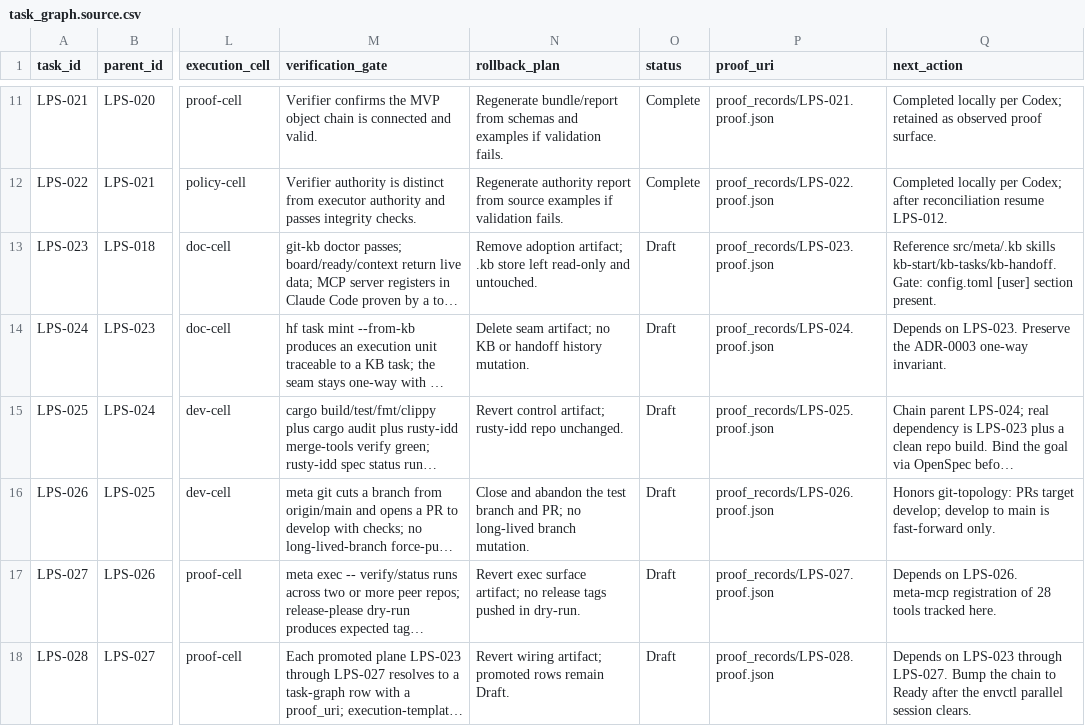
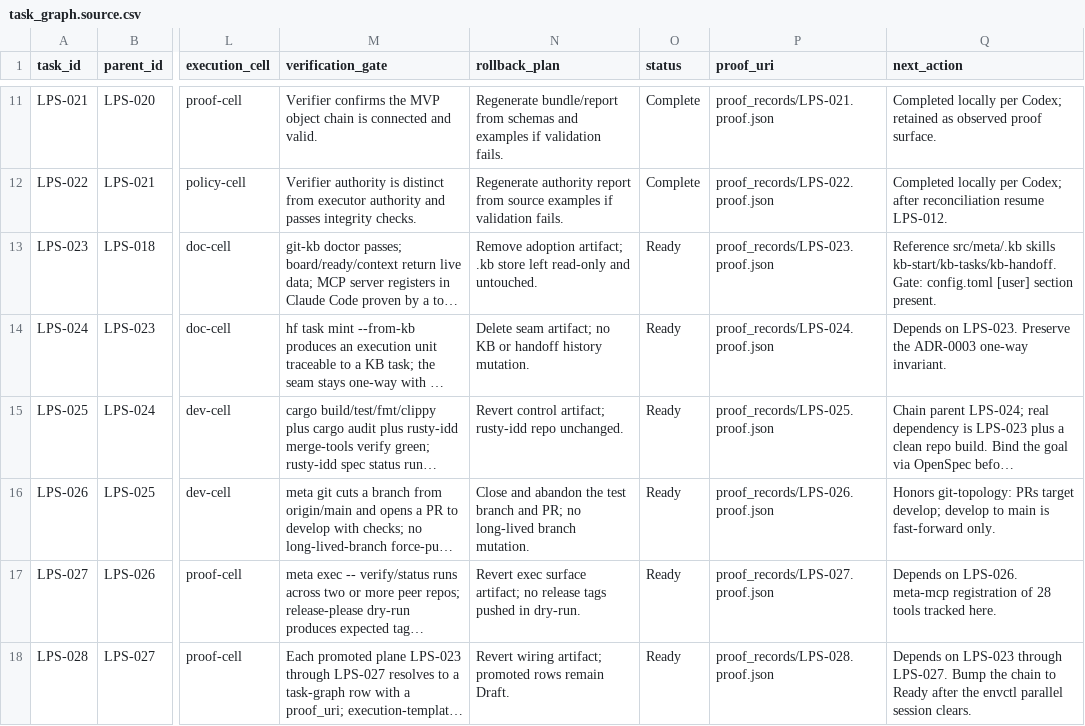
Before and after one commit to FlexNetOS/lifeos, a CSV file: planning-spine-v0/generated/task_graph.source.csv, drawn as a sheet; only a part is shown, gaps mark what is left out; long unchanged cells end in …; the diff names each change by its address in the sheet, - before the commit and + after, or states it on an @@ line.

```diff
--- a/planning-spine-v0/generated/task_graph.source.csv
+++ b/planning-spine-v0/generated/task_graph.source.csv
-O13:O18 (status): Draft
+O13:O18 (status): Ready
```
